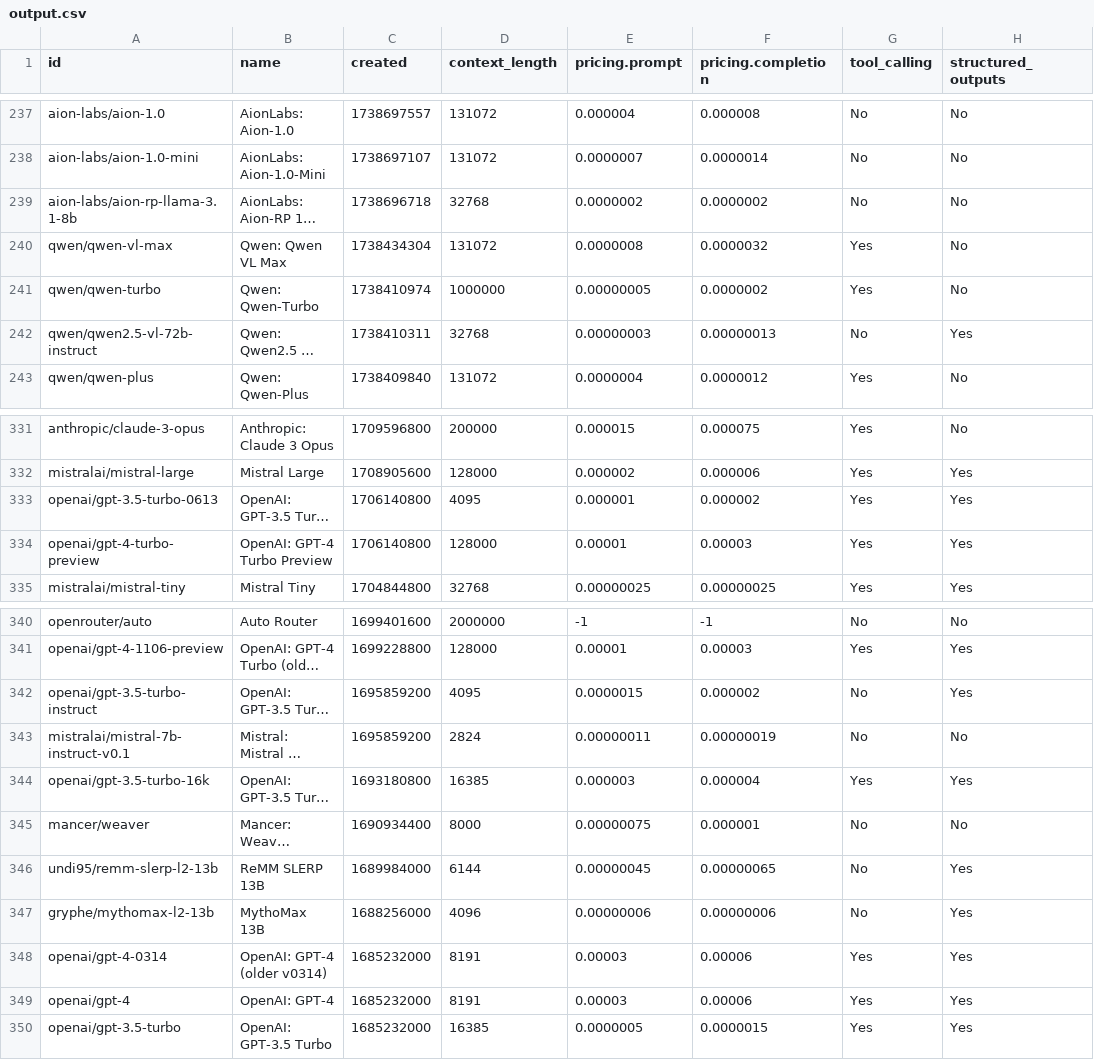
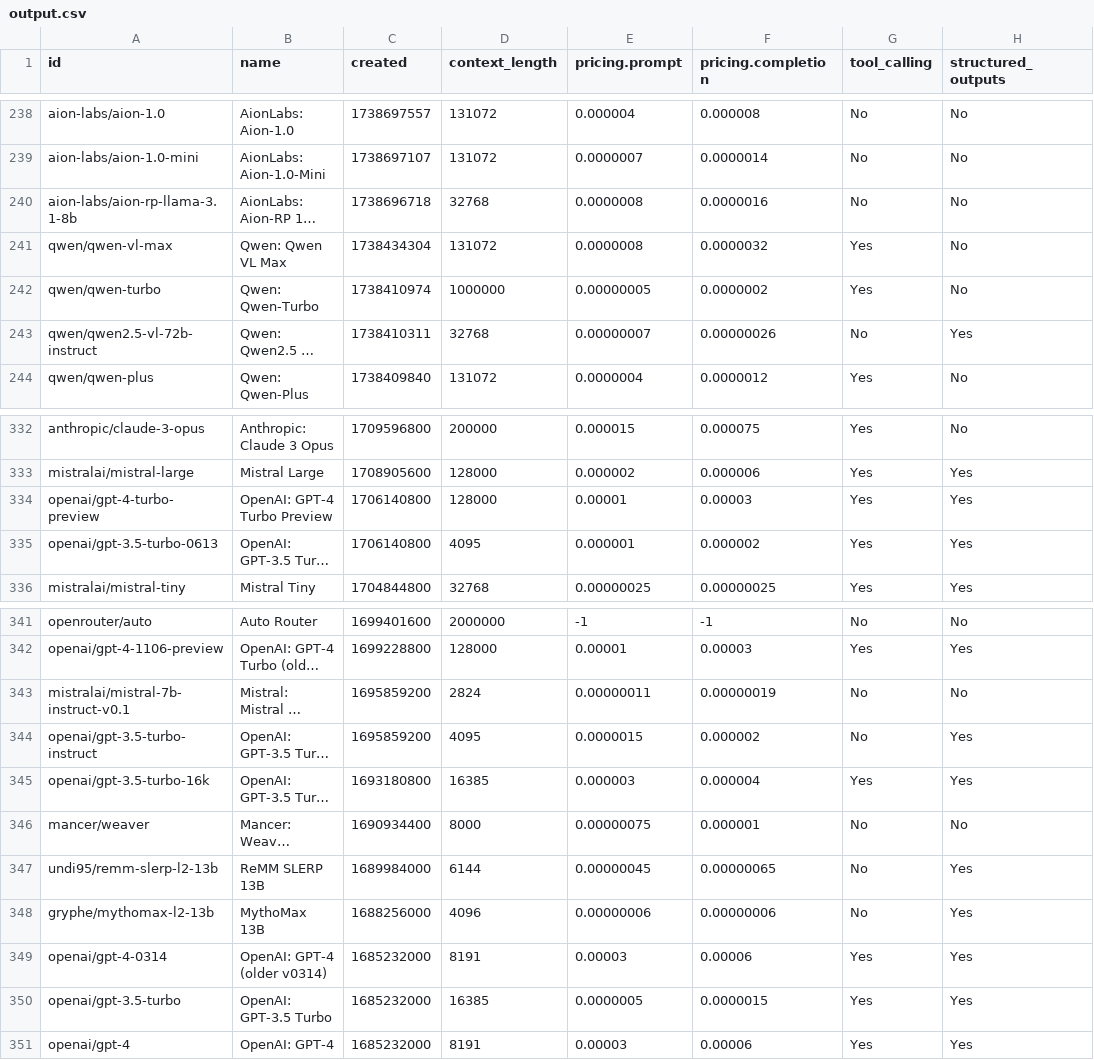
Before and after one commit to Bin181an/Bin181an.github.io, a CSV file: data/output.csv, drawn as a sheet; only a part is shown, gaps mark what is left out; long unchanged cells end in …; addresses are those after the commit; the diff covers the shown part only; the diff names each change by its address in the sheet, - before the commit and + after, or states it on an @@ line.

```diff
--- a/data/output.csv
+++ b/data/output.csv
-E240 (pricing.prompt): 0.0000002
+E240 (pricing.prompt): 0.0000008
-F240 (pricing.completion): 0.0000002
+F240 (pricing.completion): 0.0000016
-E243 (pricing.prompt): 0.00000003
+E243 (pricing.prompt): 0.00000007
-F243 (pricing.completion): 0.00000013
+F243 (pricing.completion): 0.00000026
```
Also changed, not shown: 1 added row, 13 moved rows and 5 edited cells elsewhere in this file, 2 other files.
